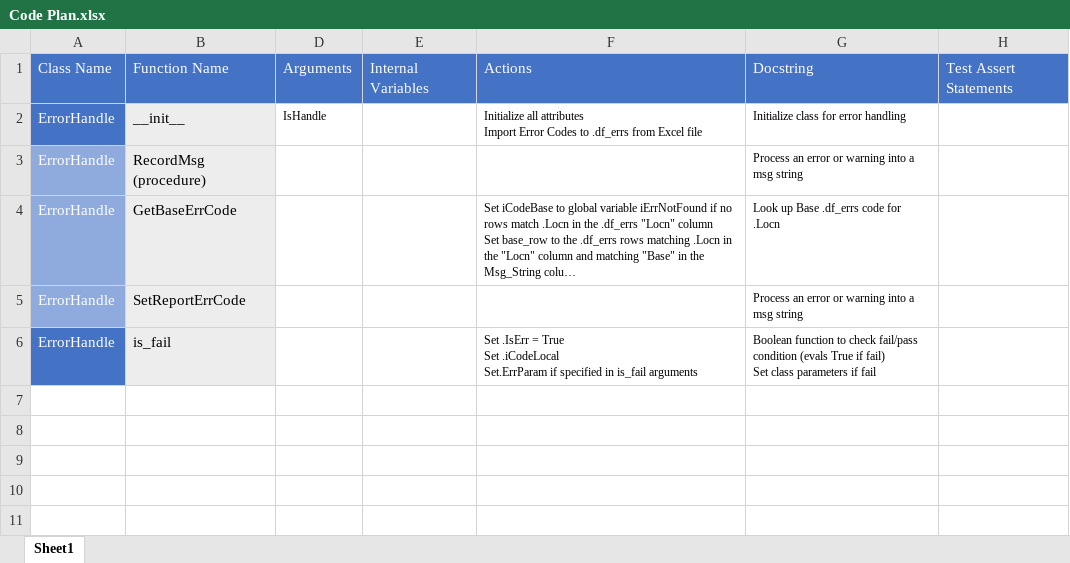
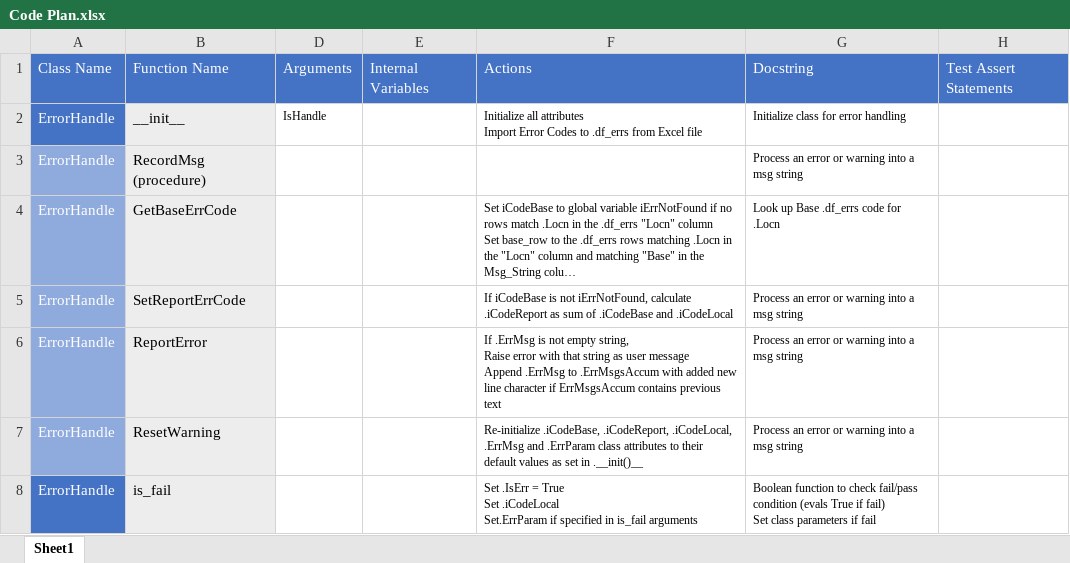
Before and after one commit to jlandgre/Python_ErrorHandling, an Excel workbook: Code Plan.xlsx, sheet Sheet1, drawn as a sheet; long unchanged cells end in …; values as stored, in another font and other column widths than the file's, no borders; ↵ is a line break in a cell; the diff names each change by its address in the sheet, - before the commit and + after, or states it on an @@ line.

```diff
--- a/Code Plan.xlsx (sheet Sheet1)
+++ b/Code Plan.xlsx (sheet Sheet1)
-F5: (empty)
+F5: If iCodeBase is not iErrNotFound, calculate .iCodeReport as sum of .iCodeBase and .iCodeLocal
+row 6: ErrorHandle | ReportError |  |  | If .ErrMsg is not empty string, ↵ Raise error with that string as user message ↵ Append .ErrMsg to .ErrMsgsAccum with added new line character if ErrMsgsAccum contains previous text | Process an error or warning into a msg string
+row 7: ErrorHandle | ResetWarning |  |  | Re-initialize .iCodeBase, .iCodeReport, .iCodeLocal, .ErrMsg and .ErrParam class attributes to their default values as set in .__init()__ | Process an error or warning into a msg string
```
Also changed, not shown: 5 other files.
